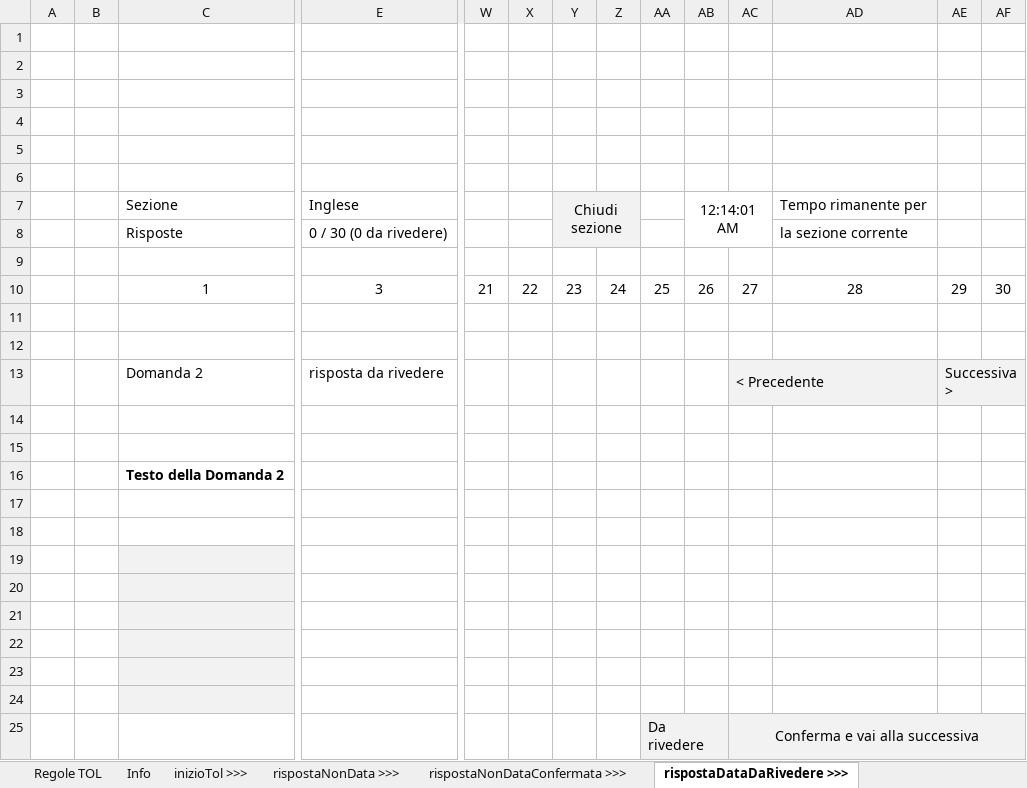
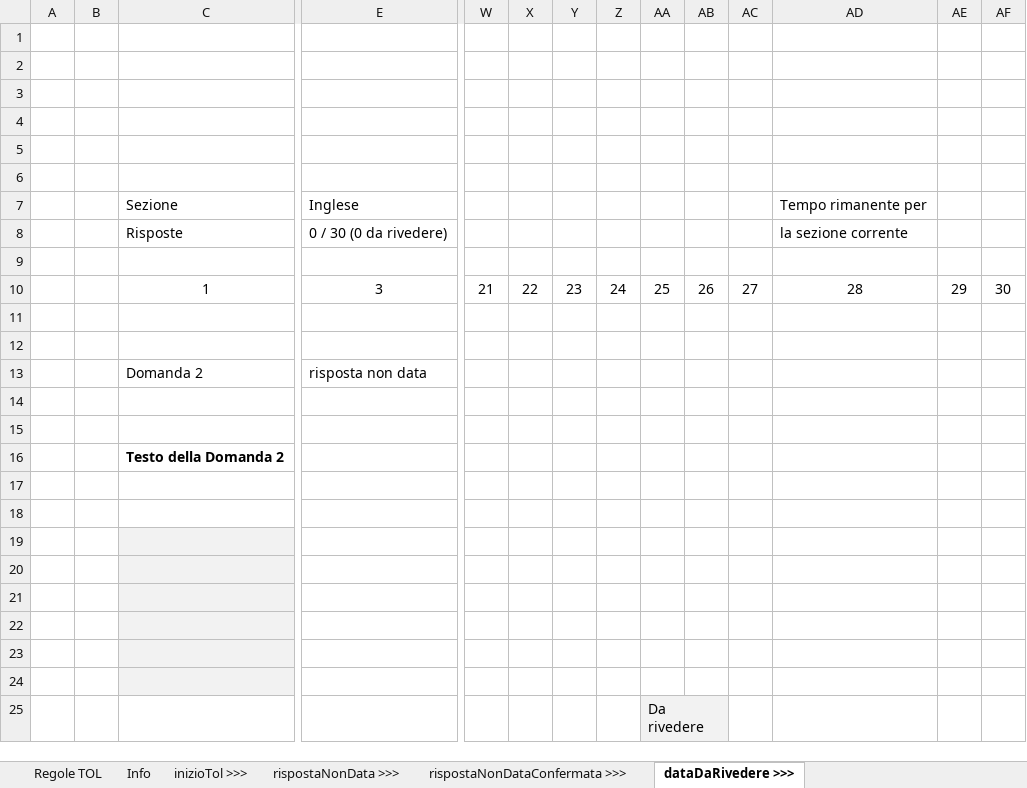
Before and after one commit to PoliNetworkOrg/TheTOLProject, an Excel workbook: docs/Specifiche funzionali Web app.xlsx, sheet dataDaRivedere >>>, drawn as a sheet; only a part is shown, gaps mark what is left out; values as stored, in another font and other column widths than the file's, no borders; charts and pictures not drawn; removed rows and columns are numbered as before the commit, all else as after; rows hold the shown columns only; the diff names each change by its address in the sheet, - before the commit and + after, or states it on an @@ line.

```diff
--- a/docs/Specifiche funzionali Web app.xlsx (sheet dataDaRivedere >>>)
+++ b/docs/Specifiche funzionali Web app.xlsx (sheet dataDaRivedere >>>)
-sheet tab: rispostaDataDaRivedere >>>
+sheet tab: dataDaRivedere >>>
-Y7: Chiudi sezione
+Y7: (empty)
-Y7:Z8 fill: #F2F2F2
+Y7:Z8 fill: none
-Y7:Z8 merged
-AB7: 12:14:01 AM
+AB7: (empty)
-AB7:AC8 merged
-row 13:  |  | Domanda 2 | risposta da rivedere |  |  |  |  |  |  | < Precedente |  | Successiva >
+row 13:  |  | Domanda 2 | risposta non data
-AC25: Conferma e vai alla successiva
+AC25: (empty)
-AC25:AF25 fill: #F2F2F2
+AC25:AF25 fill: none
-AC25:AF25 merged
```
Also changed, not shown: sheet fineTolOfaTest, sheet fineTol, sheet fineTolOfaTeng, sheet Info, sheet comprensioneVerbale, sheet rispostaNonData >>>, 6 more sheets, other sheet tabs, charts or pictures.
